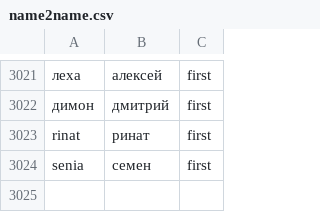
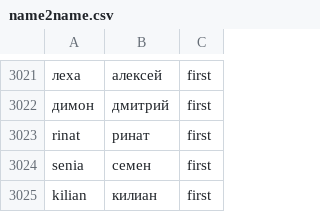
Before and after one commit to flocktory/ladyboy, a CSV file: data/name2name.csv, drawn as a sheet; only a part is shown, gaps mark what is left out; the diff names each change by its address in the sheet, - before the commit and + after, or states it on an @@ line.

Commit message:
new spanish names

```diff
--- a/data/name2name.csv
+++ b/data/name2name.csv
+row 3025: kilian | килиан | first
```
Also changed, not shown: data/name2sex.csv, 5 other files.
